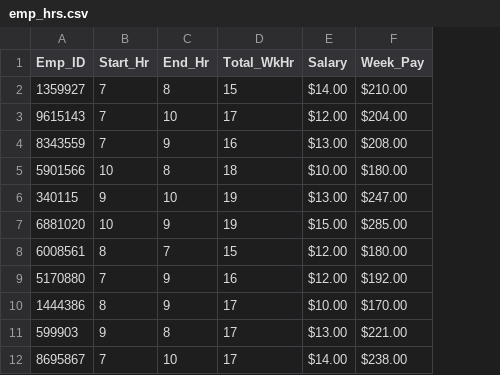
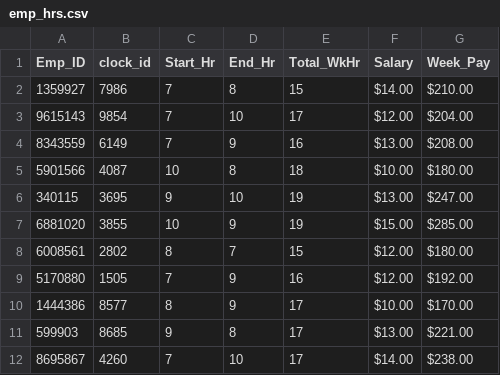
Before and after one commit to DatGurlNeNe/BBBooks, a CSV file: .github/workflows/emp_hrs.csv, drawn as a sheet; only a part is shown; the diff names each change by its address in the sheet, - before the commit and + after, or states it on an @@ line.

Commit message:
Add files via upload

```diff
--- a/.github/workflows/emp_hrs.csv
+++ b/.github/workflows/emp_hrs.csv
+column B (clock_id), rows 2-12: 7986 | 9854 | 6149 | 4087 | 3695 | 3855 | 2802 | 1505 | 8577 | 8685 | 4260
```
